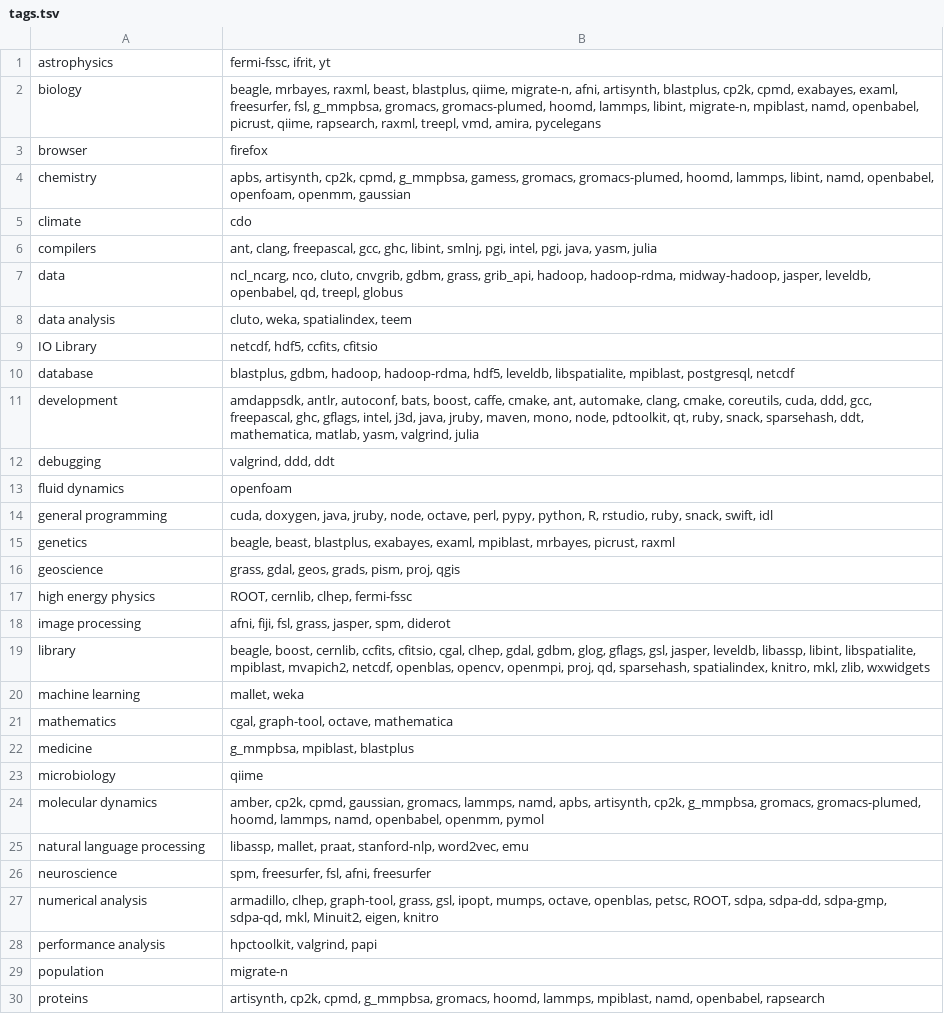
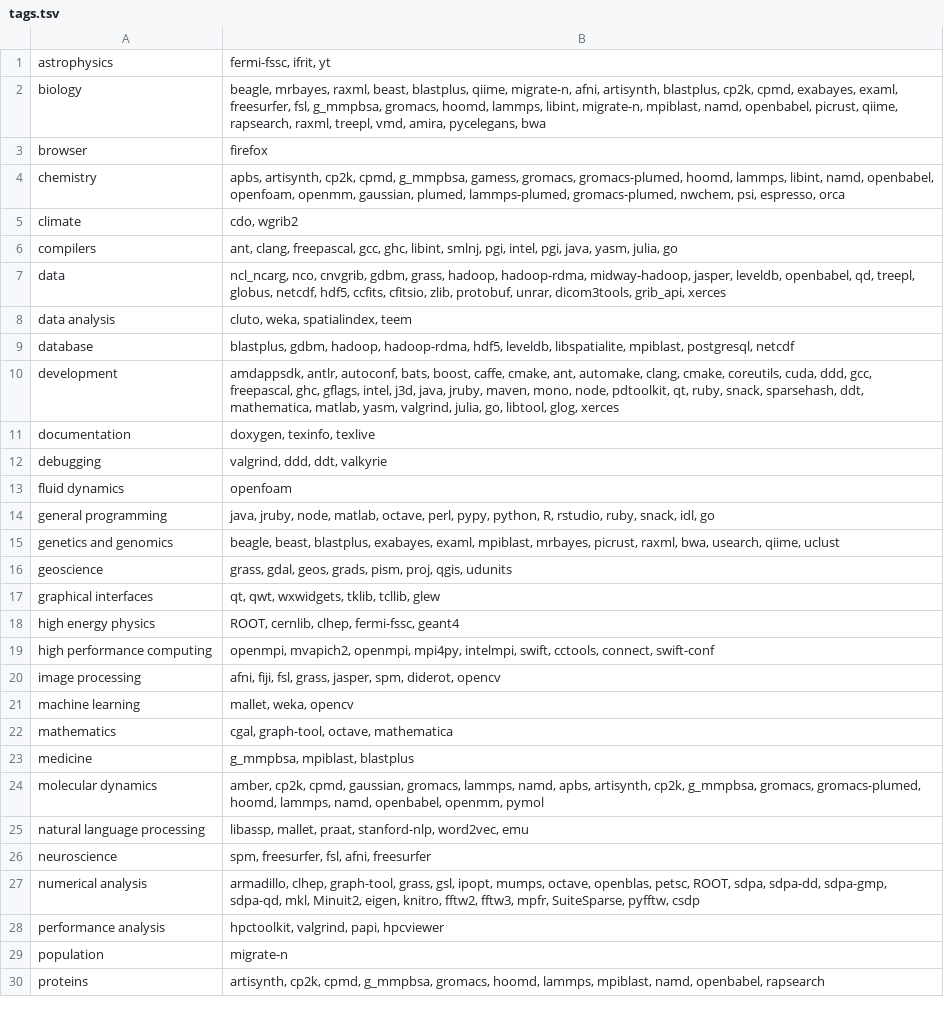
Before and after one commit to rcc-uchicago/modules, a TSV file: staging/tags.tsv, drawn as a sheet; only a part is shown; the diff covers the shown part only.

```diff
--- a/staging/tags.tsv
+++ b/staging/tags.tsv
@@ -1,24 +1,24 @@
 astrophysics	fermi-fssc, ifrit, yt
-biology	beagle, mrbayes, raxml, beast, blastplus, qiime, migrate-n, afni, artisynth, blastplus, cp2k, cpmd, exabayes, examl, freesurfer, fsl, g_mmpbsa, gromacs, gromacs-plumed, hoomd, lammps, libint, migrate-n, mpiblast, namd, openbabel, picrust, qiime, rapsearch, raxml, treepl, vmd, amira, pycelegans
+biology	beagle, mrbayes, raxml, beast, blastplus, qiime, migrate-n, afni, artisynth, blastplus, cp2k, cpmd, exabayes, examl, freesurfer, fsl, g_mmpbsa, gromacs, hoomd, lammps, libint, migrate-n, mpiblast, namd, openbabel, picrust, qiime, rapsearch, raxml, treepl, vmd, amira, pycelegans, bwa
 browser	firefox
-chemistry	apbs, artisynth, cp2k, cpmd, g_mmpbsa, gamess, gromacs, gromacs-plumed, hoomd, lammps, libint, namd, openbabel, openfoam, openmm, gaussian
-climate	cdo
-compilers	ant, clang, freepascal, gcc, ghc, libint, smlnj, pgi, intel, pgi, java, yasm, julia
-data	ncl_ncarg, nco, cluto, cnvgrib, gdbm, grass, grib_api, hadoop, hadoop-rdma, midway-hadoop, jasper, leveldb, openbabel, qd, treepl, globus
+chemistry	apbs, artisynth, cp2k, cpmd, g_mmpbsa, gamess, gromacs, gromacs-plumed, hoomd, lammps, libint, namd, openbabel, openfoam, openmm, gaussian, plumed, lammps-plumed, gromacs-plumed, nwchem, psi, espresso, orca
+climate	cdo, wgrib2
+compilers	ant, clang, freepascal, gcc, ghc, libint, smlnj, pgi, intel, pgi, java, yasm, julia, go
+data	ncl_ncarg, nco, cnvgrib, gdbm, grass, hadoop, hadoop-rdma, midway-hadoop, jasper, leveldb, openbabel, qd, treepl, globus, netcdf, hdf5, ccfits, cfitsio, zlib, protobuf, unrar, dicom3tools, grib_api, xerces
 data analysis	cluto, weka, spatialindex, teem
-IO Library	netcdf, hdf5, ccfits, cfitsio
 database	blastplus, gdbm, hadoop, hadoop-rdma, hdf5, leveldb, libspatialite, mpiblast, postgresql, netcdf
-development	amdappsdk, antlr, autoconf, bats, boost, caffe, cmake, ant, automake, clang, cmake, coreutils, cuda, ddd, gcc, freepascal, ghc, gflags, intel, j3d, java, jruby, maven, mono, node, pdtoolkit, qt, ruby, snack, sparsehash, ddt, mathematica, matlab, yasm, valgrind, julia
-debugging	valgrind, ddd, ddt
+development	amdappsdk, antlr, autoconf, bats, boost, caffe, cmake, ant, automake, clang, cmake, coreutils, cuda, ddd, gcc, freepascal, ghc, gflags, intel, j3d, java, jruby, maven, mono, node, pdtoolkit, qt, ruby, snack, sparsehash, ddt, mathematica, matlab, yasm, valgrind, julia, go, libtool, glog, xerces
+documentation	doxygen, texinfo, texlive
+debugging	valgrind, ddd, ddt, valkyrie
 fluid dynamics	openfoam
-general programming	cuda, doxygen, java, jruby, node, octave, perl, pypy, python, R, rstudio, ruby, snack, swift, idl
-genetics	beagle, beast, blastplus, exabayes, examl, mpiblast, mrbayes, picrust, raxml
-geoscience	grass, gdal, geos, grads, pism, proj, qgis
-high energy physics	ROOT, cernlib, clhep, fermi-fssc
-image processing	afni, fiji, fsl, grass, jasper, spm, diderot
-library	beagle, boost, cernlib, ccfits, cfitsio, cgal, clhep, gdal, gdbm, glog, gflags, gsl, jasper, leveldb, libassp, libint, libspatialite, mpiblast, mvapich2, netcdf, openblas, opencv, openmpi, proj, qd, sparsehash, spatialindex, knitro, mkl, zlib, wxwidgets
-machine learning	mallet, weka
+general programming	java, jruby, node, matlab, octave, perl, pypy, python, R, rstudio, ruby, snack, idl, go
+genetics and genomics	beagle, beast, blastplus, exabayes, examl, mpiblast, mrbayes, picrust, raxml, bwa, usearch, qiime, uclust
+geoscience	grass, gdal, geos, grads, pism, proj, qgis, udunits
+graphical interfaces	qt, qwt, wxwidgets, tklib, tcllib, glew
+high energy physics	ROOT, cernlib, clhep, fermi-fssc, geant4
+high performance computing	openmpi, mvapich2, openmpi, mpi4py, intelmpi, swift, cctools, connect, swift-conf
+image processing	afni, fiji, fsl, grass, jasper, spm, diderot, opencv
+machine learning	mallet, weka, opencv
 mathematics	cgal, graph-tool, octave, mathematica
 medicine	g_mmpbsa, mpiblast, blastplus
-microbiology	qiime
 molecular dynamics	amber, cp2k, cpmd, gaussian, gromacs, lammps, namd, apbs, artisynth, cp2k, g_mmpbsa, gromacs, gromacs-plumed, hoomd, lammps, namd, openbabel, openmm, pymol
@@ -26,4 +26,4 @@ natural language processing	libassp, mallet, praat, stanford-nlp, word2vec, emu
 neuroscience	spm, freesurfer, fsl, afni, freesurfer
-numerical analysis	armadillo, clhep, graph-tool, grass, gsl, ipopt, mumps, octave, openblas, petsc, ROOT, sdpa, sdpa-dd, sdpa-gmp, sdpa-qd, mkl, Minuit2, eigen, knitro
-performance analysis	hpctoolkit, valgrind, papi
+numerical analysis	armadillo, clhep, graph-tool, grass, gsl, ipopt, mumps, octave, openblas, petsc, ROOT, sdpa, sdpa-dd, sdpa-gmp, sdpa-qd, mkl, Minuit2, eigen, knitro, fftw2, fftw3, mpfr, SuiteSparse, pyfftw, csdp
+performance analysis	hpctoolkit, valgrind, papi, hpcviewer
 population	migrate-n
```
Also changed, not shown: 2 added rows, 1 removed row and 2 edited cells elsewhere in this file, staging/categories.tsv, staging/data.tsv, 2 other files.
